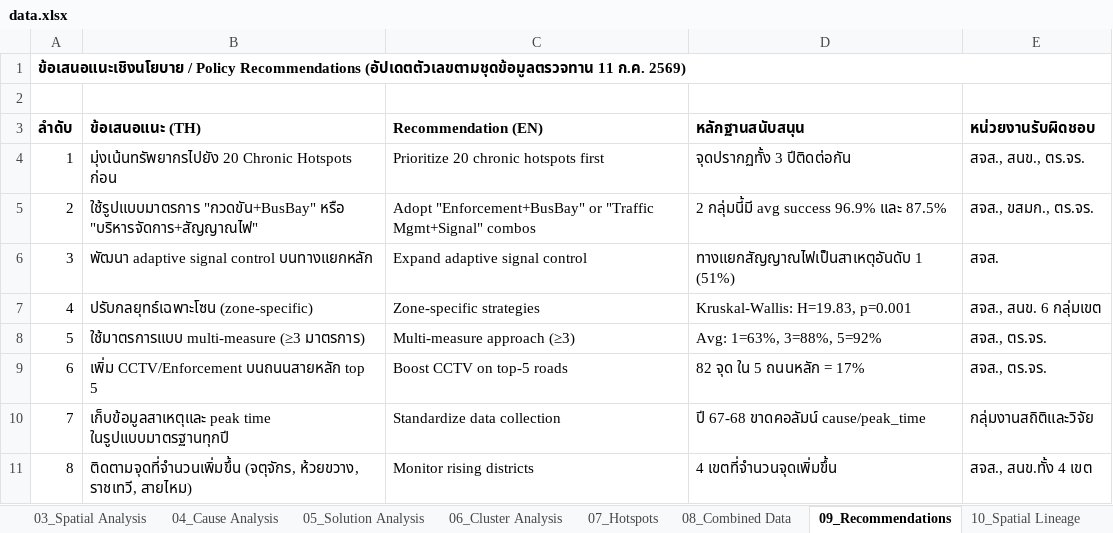
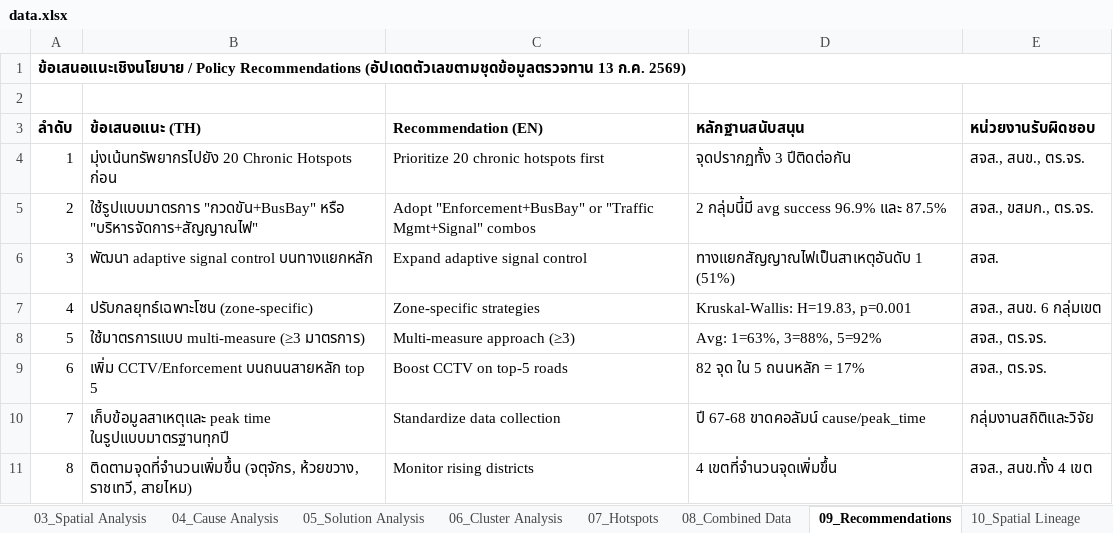
Before and after one commit to BMA-Statistics-PW/BMA-Congestion-Problem, an Excel workbook: data.xlsx, sheet 09_Recommendations, drawn as a sheet; values as stored, in another font and other column widths than the file's, no borders; the diff names each change by its address in the sheet, - before the commit and + after, or states it on an @@ line.

```diff
--- a/data.xlsx (sheet 09_Recommendations)
+++ b/data.xlsx (sheet 09_Recommendations)
-A1 (ลำดับ): …Recommendations (อัปเดตตัวเลขตามชุดข้อมูลตรวจทาน 11 ก.ค. 2569)
+A1 (ลำดับ): …Recommendations (อัปเดตตัวเลขตามชุดข้อมูลตรวจทาน 13 ก.ค. 2569)
```
Also changed, not shown: sheet 13_Pending Update, sheet 01_Executive Summary, sheet 05_Solution Analysis, sheet 02_Overview by Year, sheet 04_Cause Analysis, sheet 03_Spatial Analysis, 2 more sheets, 9 other files.
